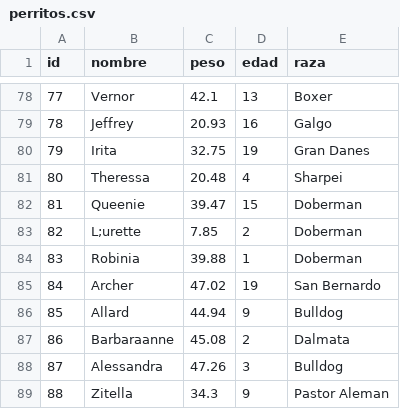
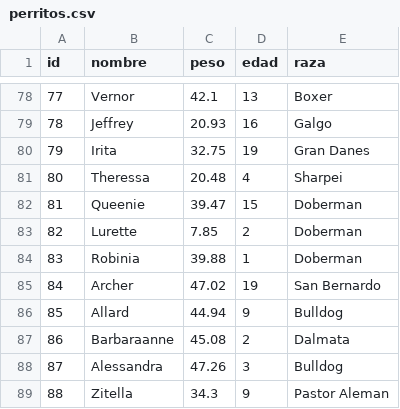
Before and after one commit to TomasBustamante92/labo1_SP_1D, a CSV file: SP_Labo1_SanchezDeBustamanteTomas/perritos.csv, drawn as a sheet; only a part is shown, gaps mark what is left out.

```diff
--- a/SP_Labo1_SanchezDeBustamanteTomas/perritos.csv
+++ b/SP_Labo1_SanchezDeBustamanteTomas/perritos.csv
@@ -82,3 +82,3 @@ id,nombre,peso,edad,raza
 81,Queenie,39.47,15,Doberman
-82,L;urette,7.85,2,Doberman
+82,Lurette,7.85,2,Doberman
 83,Robinia,39.88,1,Doberman
```
Also changed, not shown: 7 other files.
